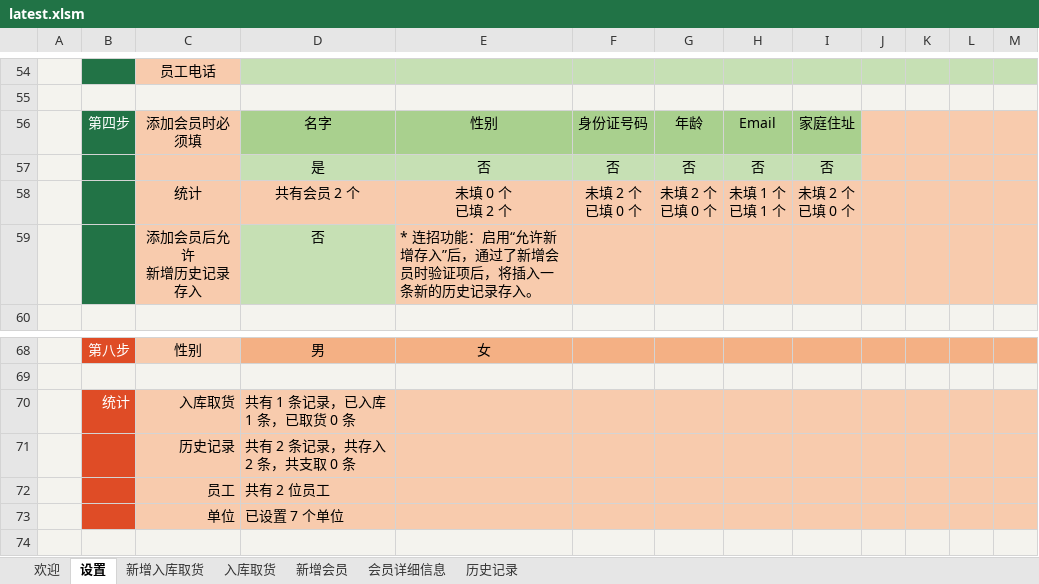
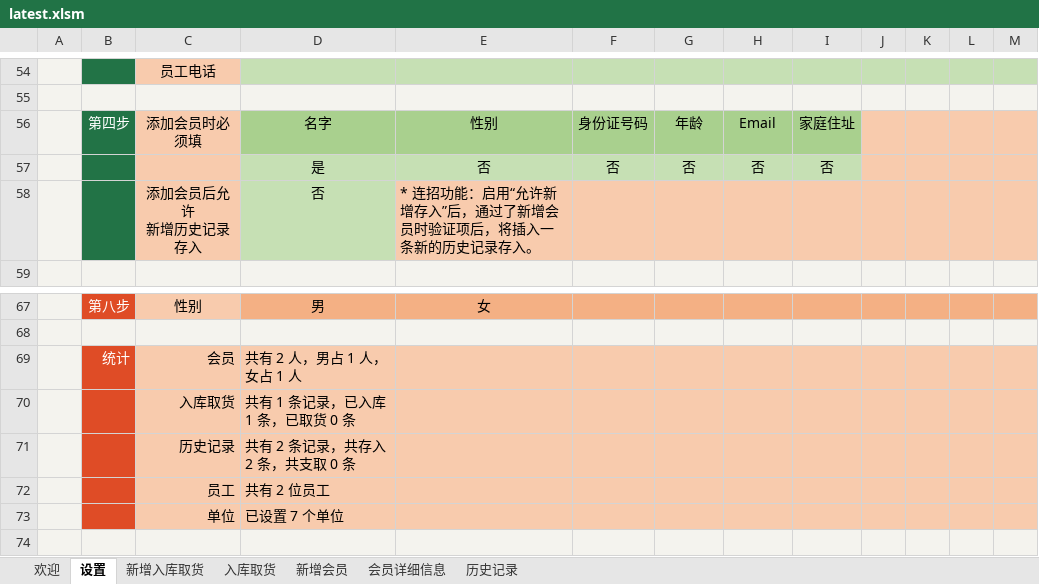
Before and after one commit to ilikeyi/Office, an Excel workbook: Download/Storage/latest.xlsm, sheet 设置, drawn as a sheet; only a part is shown, gaps mark what is left out; values as stored, in another font and other column widths than the file's, no borders; charts and pictures and conditional formats and table styles not drawn; removed rows and columns are numbered as before the commit, all else as after; ↵ is a line break in a cell; the diff names each change by its address in the sheet, - before the commit and + after, or states it on an @@ line.

Commit message:
Add files via upload

```diff
--- a/Download/Storage/latest.xlsm (sheet 设置)
+++ b/Download/Storage/latest.xlsm (sheet 设置)
-row 58:  |  | 统计 | 共有会员 2 个 | 未填 0 个 ↵ 已填 2 个 | 未填 2 个 ↵ 已填 0 个 | 未填 2 个 ↵ 已填 0 个 | 未填 1 个 ↵ 已填 1 个 | 未填 2 个 ↵ 已填 0 个
+row 69:  | 统计 | 会员 | 共有 2 人，男占 1 人，女占 1 人
-B70: 统计
+B70: (empty)
```
Also changed, not shown: sheet 新增入库取货.
